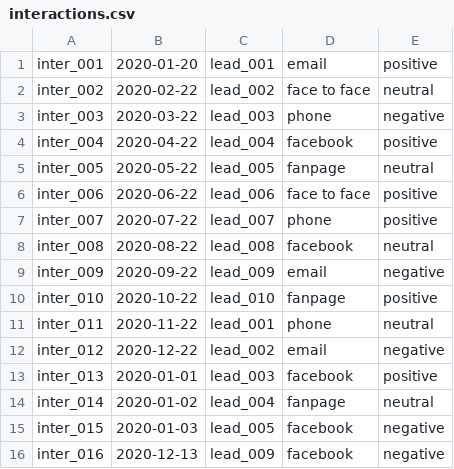
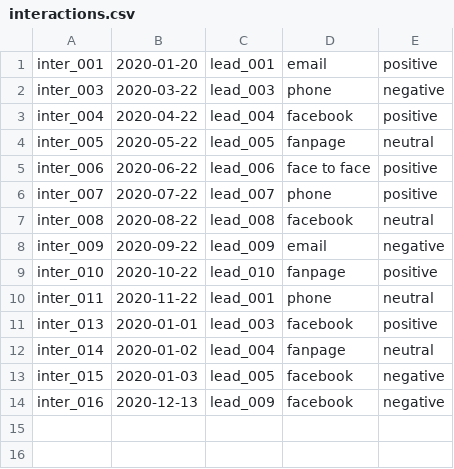
Before and after one commit to baogia0912/Programming-Assignment, a CSV file: interactions.csv, drawn as a sheet; the diff names each change by its address in the sheet, - before the commit and + after, or states it on an @@ line.

```diff
--- a/interactions.csv
+++ b/interactions.csv
-row 2: inter_002 | 2020-02-22 | lead_002 | face to face | neutral
-row 12: inter_012 | 2020-12-22 | lead_002 | email | negative
```
Also changed, not shown: leads.csv, 6 other files.
